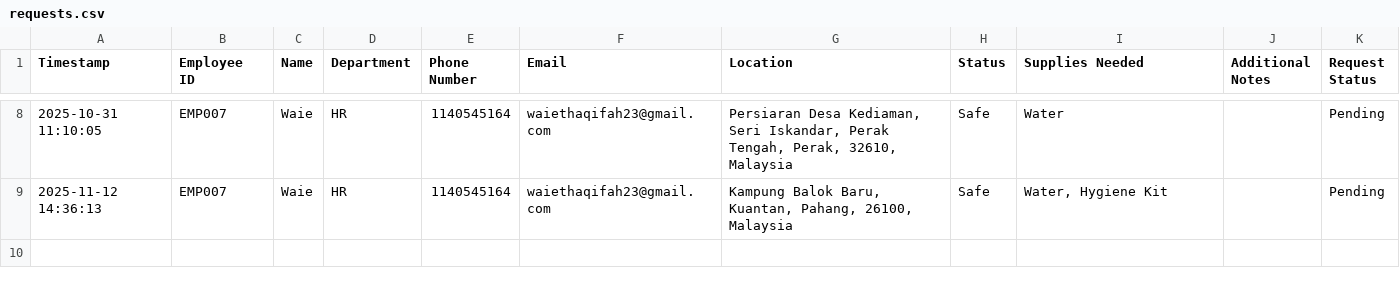
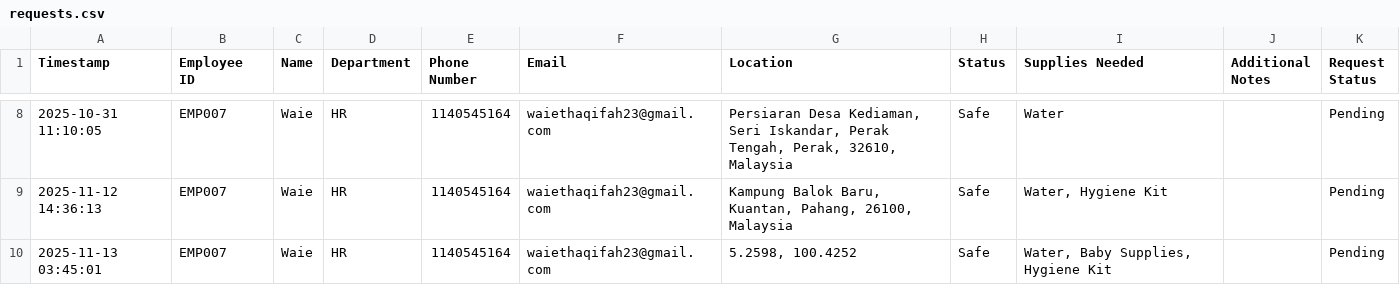
Before and after one commit to waiethaqifah/FYP1, a CSV file: requests.csv, drawn as a sheet; only a part is shown, gaps mark what is left out; the diff names each change by its address in the sheet, - before the commit and + after, or states it on an @@ line.

Commit message:
Update requests.csv via Streamlit

```diff
--- a/requests.csv
+++ b/requests.csv
+row 10: 2025-11-13 03:45:01 | EMP007 | Waie | HR | 1140545164 | waiethaqifah23@gmail.com | 5.2598, 100.4252 | Safe | Water, Baby Supplies, Hygiene Kit |  | Pending
```
